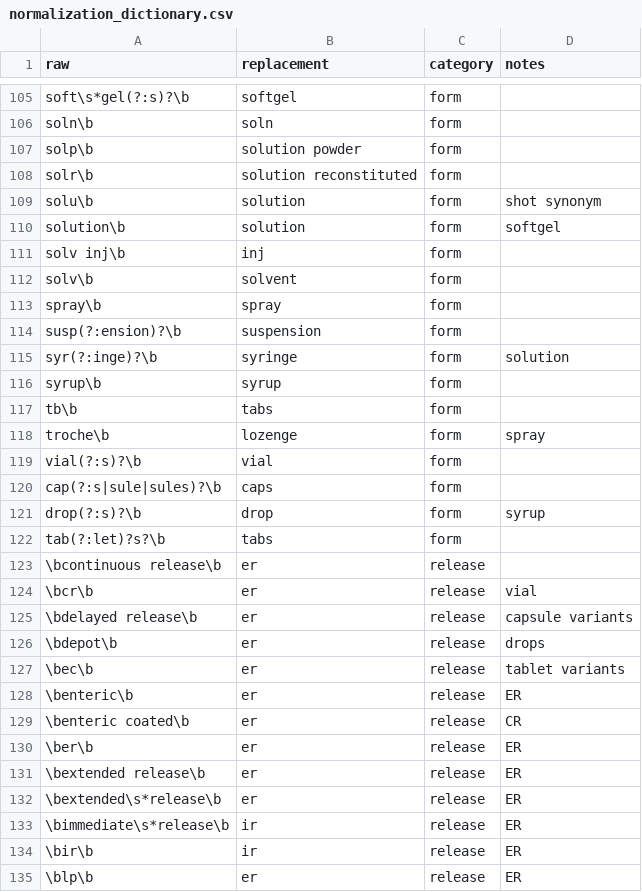
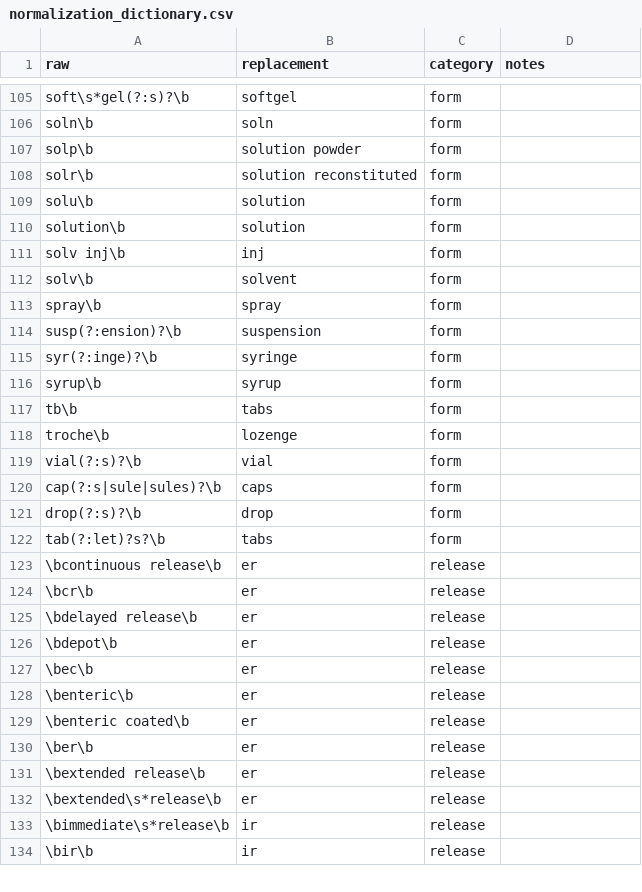
Before and after one commit to alex-reardon/EHR-medication-parsing, a CSV file: data/normalization_dictionary.csv, drawn as a sheet; only a part is shown, gaps mark what is left out; the diff covers the shown part only.

```diff
--- a/data/normalization_dictionary.csv
+++ b/data/normalization_dictionary.csv
@@ -108,4 +108,4 @@ solp\b,solution powder,form,
 solr\b,solution reconstituted,form,
-solu\b,solution,form,shot synonym
-solution\b,solution,form,softgel
+solu\b,solution,form,
+solution\b,solution,form,
 solv inj\b,inj,form,
@@ -114,22 +114,21 @@ spray\b,spray,form,
 susp(?:ension)?\b,suspension,form,
-syr(?:inge)?\b,syringe,form,solution
+syr(?:inge)?\b,syringe,form,
 syrup\b,syrup,form,
 tb\b,tabs,form,
-troche\b,lozenge,form,spray
+troche\b,lozenge,form,
 vial(?:s)?\b,vial,form,
 cap(?:s|sule|sules)?\b,caps,form,
-drop(?:s)?\b,drop,form,syrup
+drop(?:s)?\b,drop,form,
 tab(?:let)?s?\b,tabs,form,
 \bcontinuous release\b,er,release,
-\bcr\b,er,release,vial
-\bdelayed release\b,er,release,capsule variants
-\bdepot\b,er,release,drops
-\bec\b,er,release,tablet variants
-\benteric\b,er,release,ER
-\benteric coated\b,er,release,CR
-\ber\b,er,release,ER
-\bextended release\b,er,release,ER
-\bextended\s*release\b,er,release,ER
-\bimmediate\s*release\b,ir,release,ER
-\bir\b,ir,release,ER
-\blp\b,er,release,ER
+\bcr\b,er,release,
+\bdelayed release\b,er,release,
+\bdepot\b,er,release,
+\bec\b,er,release,
+\benteric\b,er,release,
+\benteric coated\b,er,release,
+\ber\b,er,release,
+\bextended release\b,er,release,
+\bextended\s*release\b,er,release,
+\bimmediate\s*release\b,ir,release,
+\bir\b,ir,release,
```
Also changed, not shown: 2 added rows, 1 removed row and 30 edited cells elsewhere in this file, data/frequency_dictionary.csv, data/frequency_dictionary_manual.csv, 26 other files.
